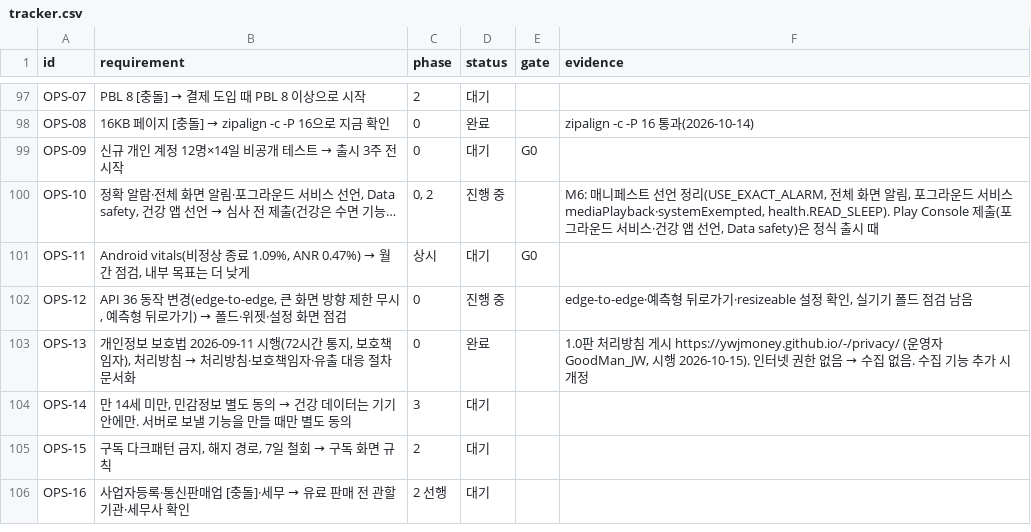
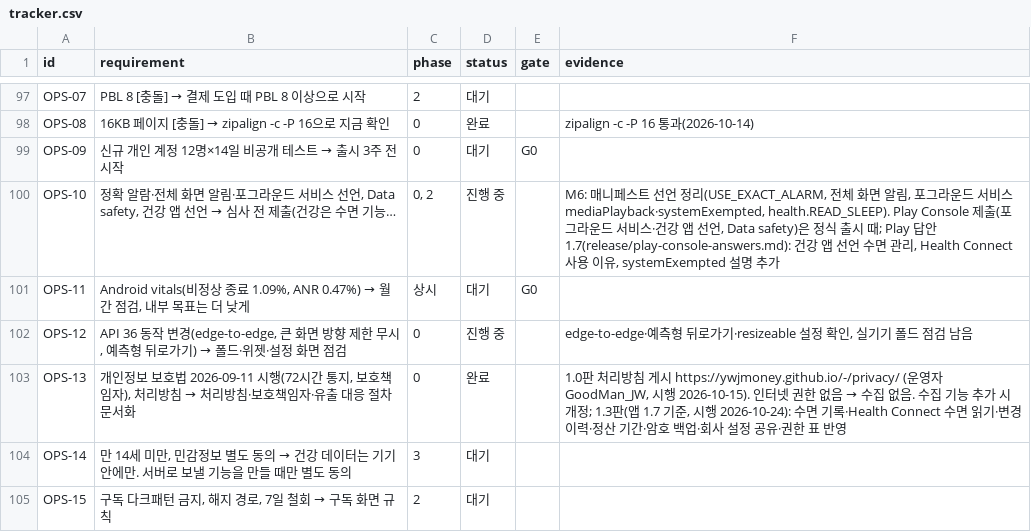
Before and after one commit to YWJMoney/-, a CSV file: shift-calendar-app/docs/tracker.csv, drawn as a sheet; only a part is shown, gaps mark what is left out; the shorter side is filled out with more unchanged rows.

```diff
--- a/shift-calendar-app/docs/tracker.csv
+++ b/shift-calendar-app/docs/tracker.csv
@@ -99,6 +99,6 @@ OPS-08,16KB 페이지 [충돌] → zipalign -c -P 16으로 지금 확인,0,완
 OPS-09,신규 개인 계정 12명×14일 비공개 테스트 → 출시 3주 전 시작,0,대기,G0,
-OPS-10,"정확 알람·전체 화면 알림·포그라운드 서비스 선언, Data safety, 건강 앱 선언 → 심사 전 제출(건강은 수면 기능…","0, 2",진행 중,,"M6: 매니페스트 선언 정리(USE_EXACT_ALARM, 전체 화면 알림, 포그라운드 서비스 mediaPlayback·systemExempted, health.READ_SLEEP). Play Console 제출(포그라운드 서비스·건강 앱 선언, Data safety)은 정식 출시 때"
+OPS-10,"정확 알람·전체 화면 알림·포그라운드 서비스 선언, Data safety, 건강 앱 선언 → 심사 전 제출(건강은 수면 기능…","0, 2",진행 중,,"M6: 매니페스트 선언 정리(USE_EXACT_ALARM, 전체 화면 알림, 포그라운드 서비스 mediaPlayback·systemExempted, health.READ_SLEEP). Play Console 제출(포그라운드 서비스·건강 앱 선언, Data safety)은 정식 출시 때; Play 답안 1.7(release/play-console-answers.md): 건강 앱 선언 수면 관리, Health Connect 사용 이유, systemExempted 설명 추가"
 OPS-11,"Android vitals(비정상 종료 1.09%, ANR 0.47%) → 월간 점검, 내부 목표는 더 낮게",상시,대기,G0,
 OPS-12,"API 36 동작 변경(edge-to-edge, 큰 화면 방향 제한 무시, 예측형 뒤로가기) → 폴드·위젯·설정 화면 점검",0,진행 중,,"edge-to-edge·예측형 뒤로가기·resizeable 설정 확인, 실기기 폴드 점검 남음"
-OPS-13,"개인정보 보호법 2026-09-11 시행(72시간 통지, 보호책임자), 처리방침 → 처리방침·보호책임자·유출 대응 절차 문서화",0,완료,,"1.0판 처리방침 게시 https://ywjmoney.github.io/-/privacy/ (운영자 GoodMan_JW, 시행 2026-10-15). 인터넷 권한 없음 → 수집 없음. 수집 기능 추가 시 개정"
+OPS-13,"개인정보 보호법 2026-09-11 시행(72시간 통지, 보호책임자), 처리방침 → 처리방침·보호책임자·유출 대응 절차 문서화",0,완료,,"1.0판 처리방침 게시 https://ywjmoney.github.io/-/privacy/ (운영자 GoodMan_JW, 시행 2026-10-15). 인터넷 권한 없음 → 수집 없음. 수집 기능 추가 시 개정; 1.3판(앱 1.7 기준, 시행 2026-10-24): 수면 기록·Health Connect 수면 읽기·변경 이력·정산 기간·암호 백업·회사 설정 공유·권한 표 반영"
 OPS-14,"만 14세 미만, 민감정보 별도 동의 → 건강 데이터는 기기 안에만. 서버로 보낼 기능을 만들 때만 별도 동의",3,대기,,
```
Also changed, not shown: 1 other file.
